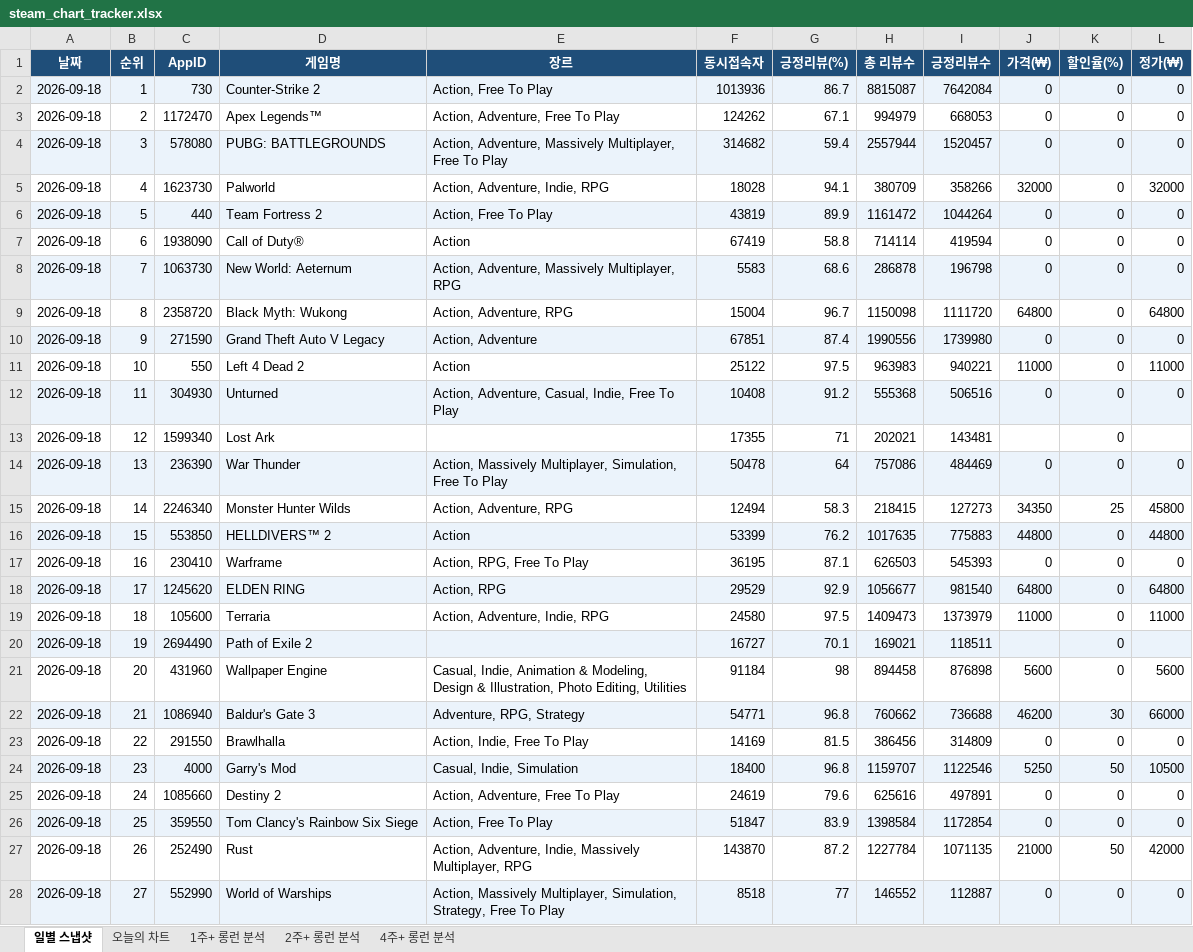
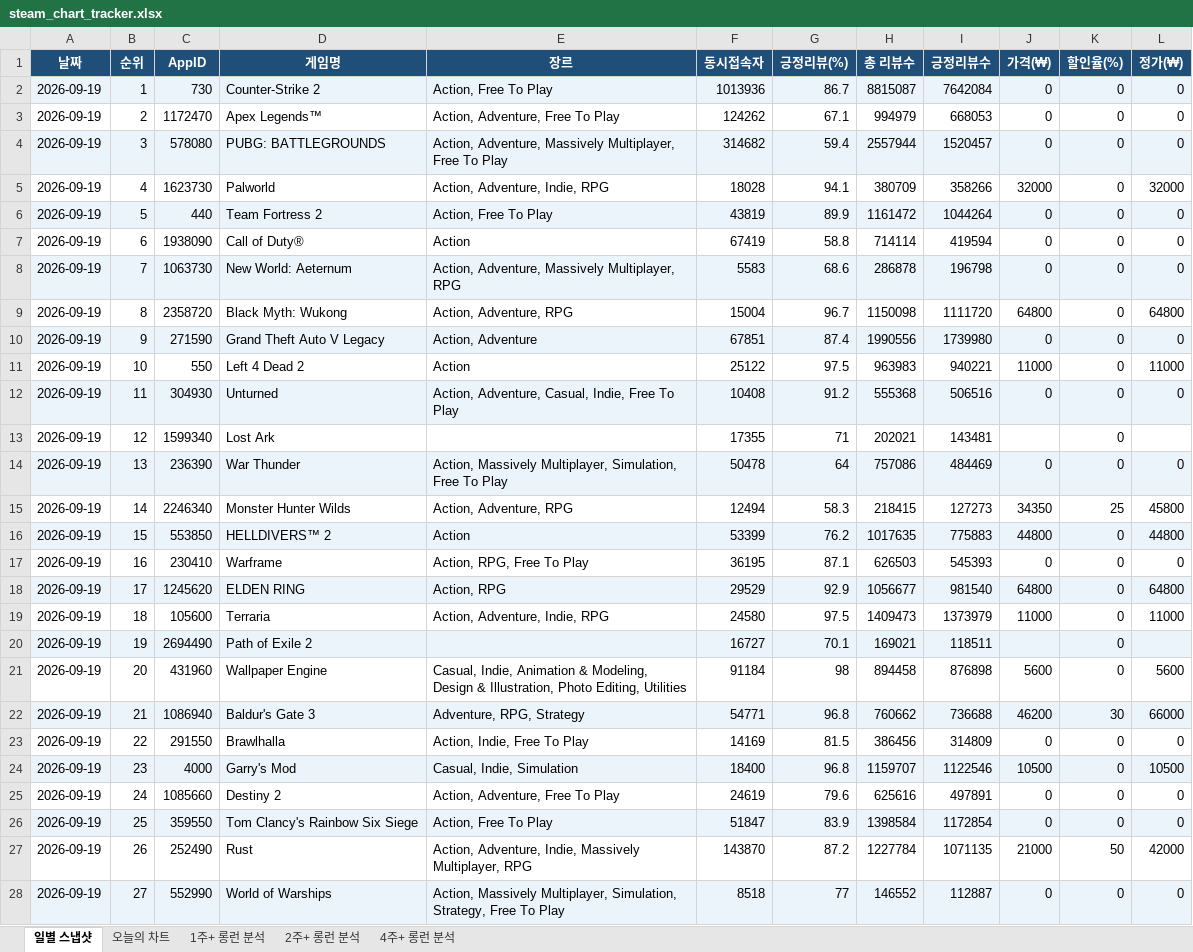
Before and after one commit to ahroyun/steam-tracker, an Excel workbook: steam_chart_tracker.xlsx, sheet 일별 스냅샷, drawn as a sheet; only a part is shown; values as stored, in another font and other column widths than the file's, no borders; the diff covers the shown part only; the diff names each change by its address in the sheet, - before the commit and + after, or states it on an @@ line.

```diff
--- a/steam_chart_tracker.xlsx (sheet 일별 스냅샷)
+++ b/steam_chart_tracker.xlsx (sheet 일별 스냅샷)
-A2:A28 (날짜): 2026-09-18
+A2:A28 (날짜): 2026-09-19
-J24 (가격(₩)): 5250
+J24 (가격(₩)): 10500
-K24 (할인율(%)): 50
+K24 (할인율(%)): 0
```
Also changed, not shown: 73 edited cells elsewhere in this sheet, sheet 오늘의 차트, sheet 1주+ 롱런 분석, sheet 2주+ 롱런 분석, sheet 4주+ 롱런 분석, 1 other file.
